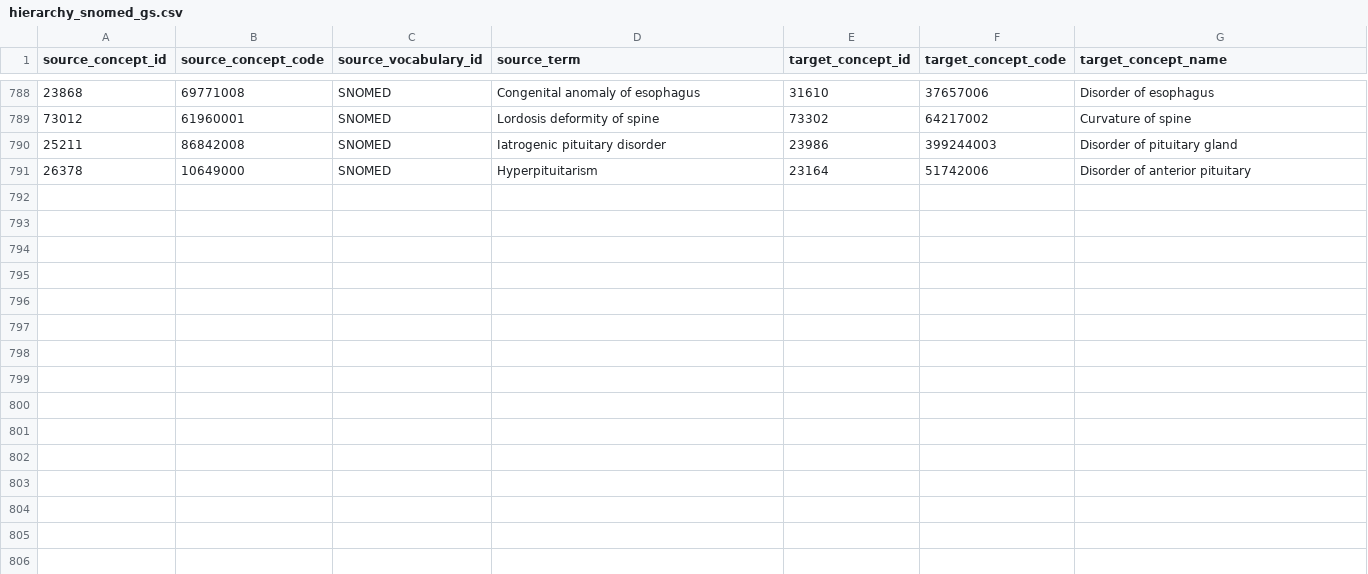
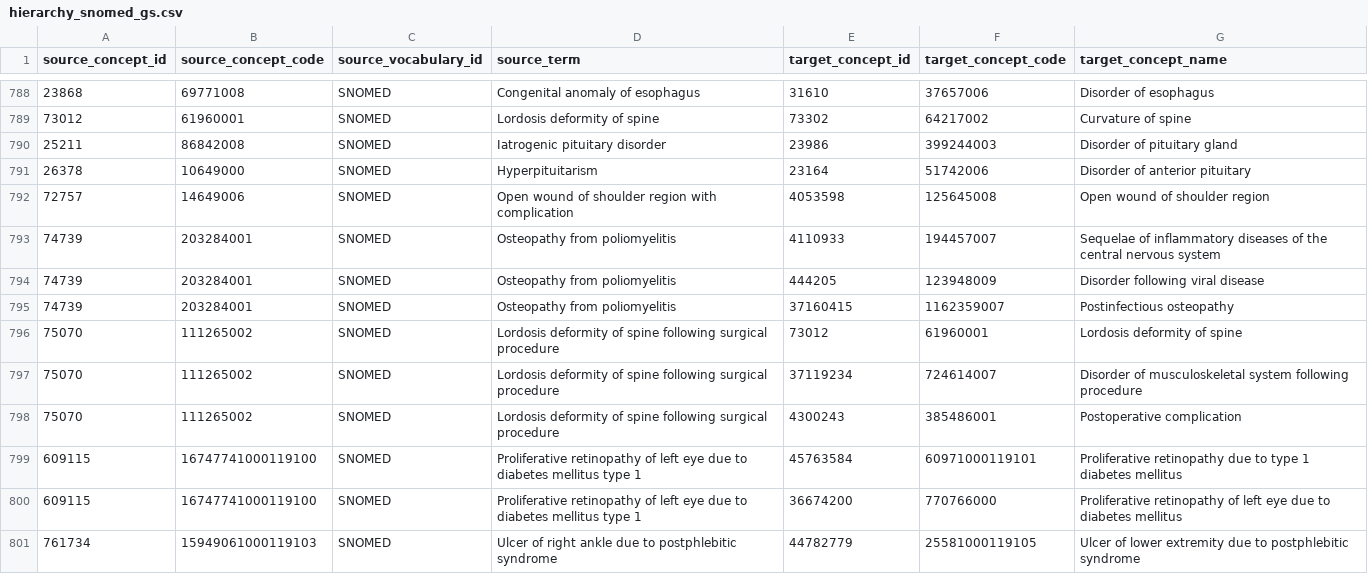
Before and after one commit to OHDSI/Ariadne, a CSV file: data/gold_standards/hierarchy_snomed_gs.csv, drawn as a sheet; only a part is shown, gaps mark what is left out; the diff covers the shown part only; the diff names each change by its address in the sheet, - before the commit and + after, or states it on an @@ line.

Commit message:
hierarchy work
- adding mrcm validation
- adjusting prompts for attributes
- changing parent selection to primitive
- combining 2 gs for mapping

```diff
--- a/data/gold_standards/hierarchy_snomed_gs.csv
+++ b/data/gold_standards/hierarchy_snomed_gs.csv
+row 792: 72757 | 14649006 | SNOMED | Open wound of shoulder region with complication | 4053598 | 125645008 | Open wound of shoulder region
+row 793: 74739 | 203284001 | SNOMED | Osteopathy from poliomyelitis | 4110933 | 194457007 | Sequelae of inflammatory diseases of the central nervous system
+row 794: 74739 | 203284001 | SNOMED | Osteopathy from poliomyelitis | 444205 | 123948009 | Disorder following viral disease
+row 795: 74739 | 203284001 | SNOMED | Osteopathy from poliomyelitis | 37160415 | 1162359007 | Postinfectious osteopathy
+row 796: 75070 | 111265002 | SNOMED | Lordosis deformity of spine following surgical procedure | 73012 | 61960001 | Lordosis deformity of spine
+row 797: 75070 | 111265002 | SNOMED | Lordosis deformity of spine following surgical procedure | 37119234 | 724614007 | Disorder of musculoskeletal system following procedure
+row 798: 75070 | 111265002 | SNOMED | Lordosis deformity of spine following surgical procedure | 4300243 | 385486001 | Postoperative complication
+row 799: 609115 | 16747741000119100 | SNOMED | Proliferative retinopathy of left eye due to diabetes mellitus type 1 | 45763584 | 60971000119101 | Proliferative retinopathy due to type 1 diabetes mellitus
+row 800: 609115 | 16747741000119100 | SNOMED | Proliferative retinopathy of left eye due to diabetes mellitus type 1 | 36674200 | 770766000 | Proliferative retinopathy of left eye due to diabetes mellitus
+row 801: 761734 | 15949061000119103 | SNOMED | Ulcer of right ankle due to postphlebitic syndrome | 44782779 | 25581000119105 | Ulcer of lower extremity due to postphlebitic syndrome
```
Also changed, not shown: 10 added rows and 17 edited cells elsewhere in this file, 59 other files.
